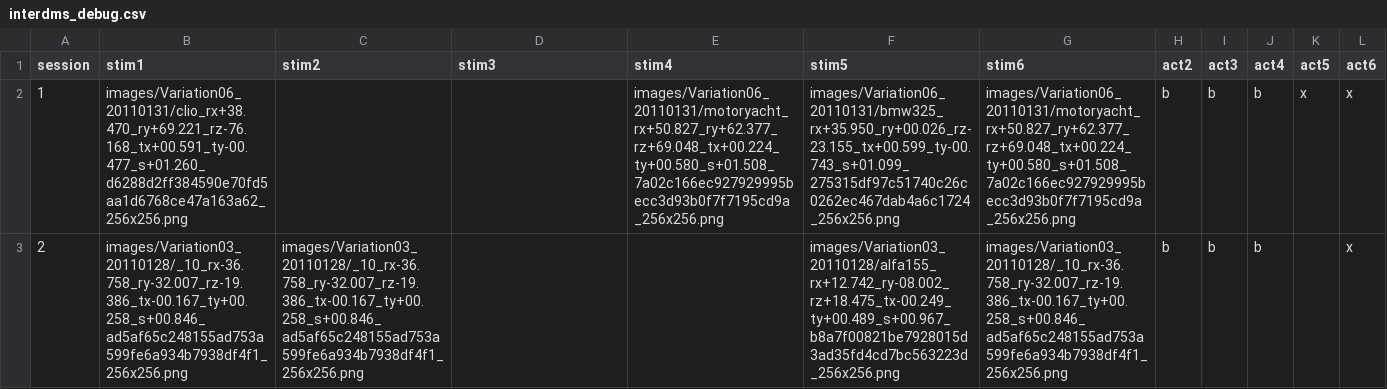
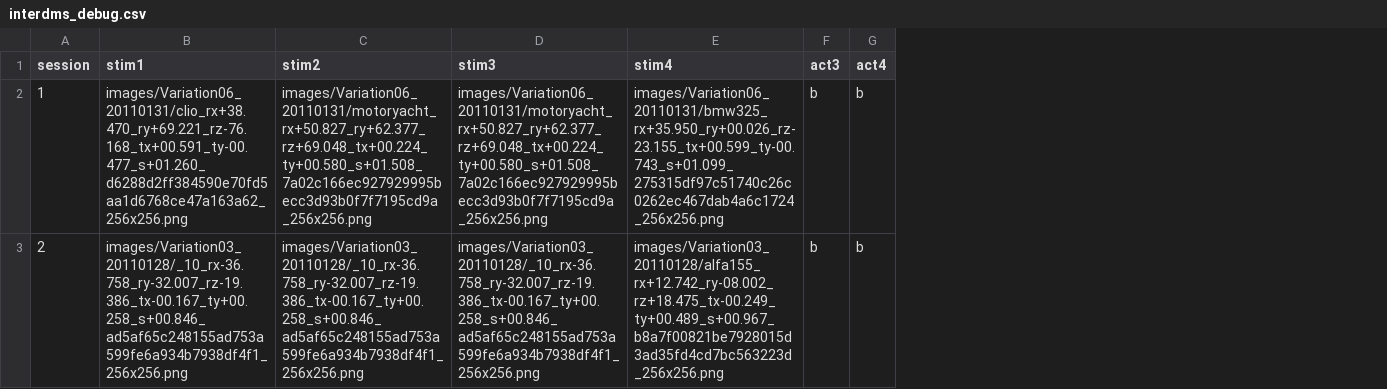
Before and after one commit to RainyFields/abs_nat_psychopy_mturk, a CSV file: resources/interdms_debug.csv, drawn as a sheet; the diff names each change by its address in the sheet, - before the commit and + after, or states it on an @@ line.

Commit message:
modified instructions, number of frames and actions and debug csv file

```diff
--- a/resources/interdms_debug.csv
+++ b/resources/interdms_debug.csv
-column F (stim5), rows 2-3: images/Variation06_20110131/bmw325_rx+35.950_ry+00.026_rz-23.155_tx+00.599_ty-00.743_s+01.099_275315df97c51740c26c0262ec467dab4a6c1724_256x256.png | images/Variation03_20110128/alfa155_rx+12.742_ry-08.002_rz+18.475_tx-00.249_ty+00.489_s+00.967_b8a7f00821be7928015d3ad35fd4cd7bc563223d_256x256.png
-column G (stim6), rows 2-3: images/Variation06_20110131/motoryacht_rx+50.827_ry+62.377_rz+69.048_tx+00.224_ty+00.580_s+01.508_7a02c166ec927929995becc3d93b0f7f7195cd9a_256x256.png | images/Variation03_20110128/_10_rx-36.758_ry-32.007_rz-19.386_tx-00.167_ty+00.258_s+00.846_ad5af65c248155ad753a599fe6a934b7938df4f1_256x256.png
-column H (act2), rows 2-3: b | b
-column K (act5), row 2: x
-column L (act6), rows 2-3: x | x
-C2 (stim2): (empty)
+C2 (stim2): images/Variation06_20110131/motoryacht_rx+50.827_ry+62.377_rz+69.048_tx+00.224_ty+00.580_s+01.508_7a02c166ec927929995becc3d93b0f7f7195cd9a_256x256.png
-D2 (stim3): (empty)
+D2 (stim3): images/Variation06_20110131/motoryacht_rx+50.827_ry+62.377_rz+69.048_tx+00.224_ty+00.580_s+01.508_7a02c166ec927929995becc3d93b0f7f7195cd9a_256x256.png
-E2 (stim4): images/Variation06_20110131/motoryacht_rx+50.827_ry+62.377_rz+69.048_tx+00.224_ty+00.580_s+01.508_7a02c166ec927929995becc3d93b0f7f7195cd9a_256x256.png
+E2 (stim4): images/Variation06_20110131/bmw325_rx+35.950_ry+00.026_rz-23.155_tx+00.599_ty-00.743_s+01.099_275315df97c51740c26c0262ec467dab4a6c1724_256x256.png
-D3 (stim3): (empty)
+D3 (stim3): images/Variation03_20110128/_10_rx-36.758_ry-32.007_rz-19.386_tx-00.167_ty+00.258_s+00.846_ad5af65c248155ad753a599fe6a934b7938df4f1_256x256.png
-E3 (stim4): (empty)
+E3 (stim4): images/Variation03_20110128/alfa155_rx+12.742_ry-08.002_rz+18.475_tx-00.249_ty+00.489_s+00.967_b8a7f00821be7928015d3ad35fd4cd7bc563223d_256x256.png
```
Also changed, not shown: 2 other files.
